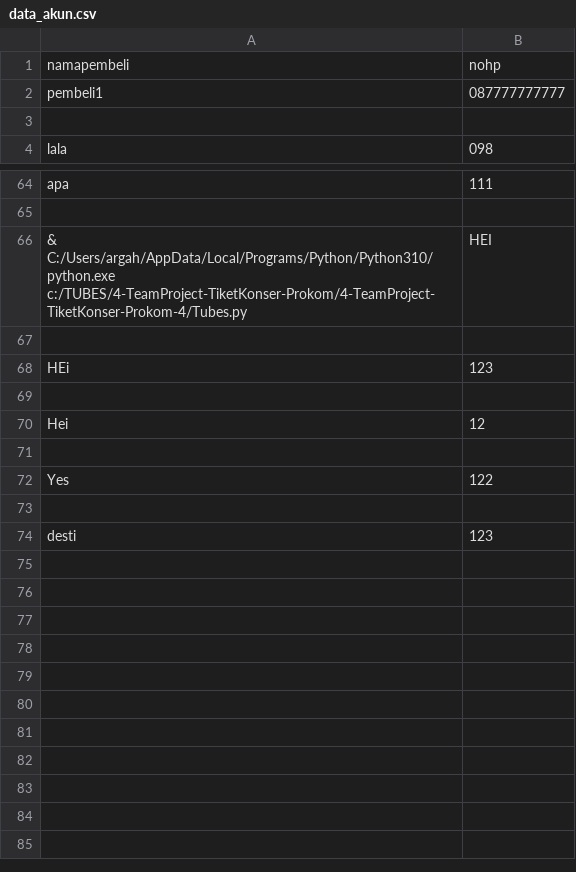
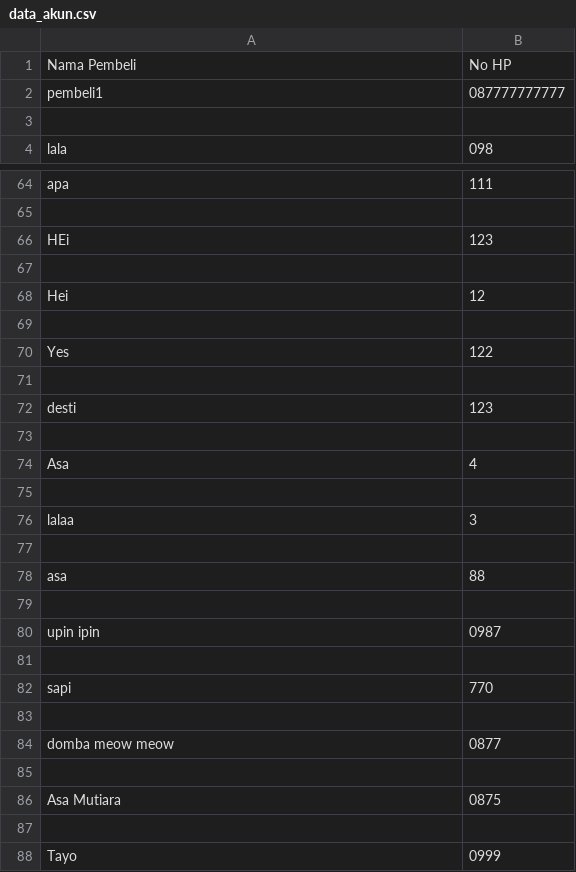
Before and after one commit to destinurannisa/4-TeamProject-TiketKonser-Prokom, a CSV file: data_akun.csv, drawn as a sheet; only a part is shown, gaps mark what is left out.

```diff
--- a/data_akun.csv
+++ b/data_akun.csv
@@ -1,2 +1,2 @@
-namapembeli,nohp
+Nama Pembeli,No HP
 pembeli1,087777777777
@@ -65,4 +65,2 @@ apa,111
 
-& C:/Users/argah/AppData/Local/Programs/Python/Python310/python.exe c:/TUBES/4-TeamProject-TiketKonser-Prokom/4-TeamProject-TiketKonser-Prokom-4/Tubes.py,HEI
-
 HEi,123
@@ -74 +72,17 @@ Yes,122
 desti,123
+
+Asa,4
+
+lalaa,3
+
+asa,88
+
+upin ipin,0987
+
+sapi,770
+
+domba meow meow,0877
+
+Asa Mutiara,0875
+
+Tayo,0999
```
Also changed, not shown: rekap_transaksi.csv, 15 other files.
